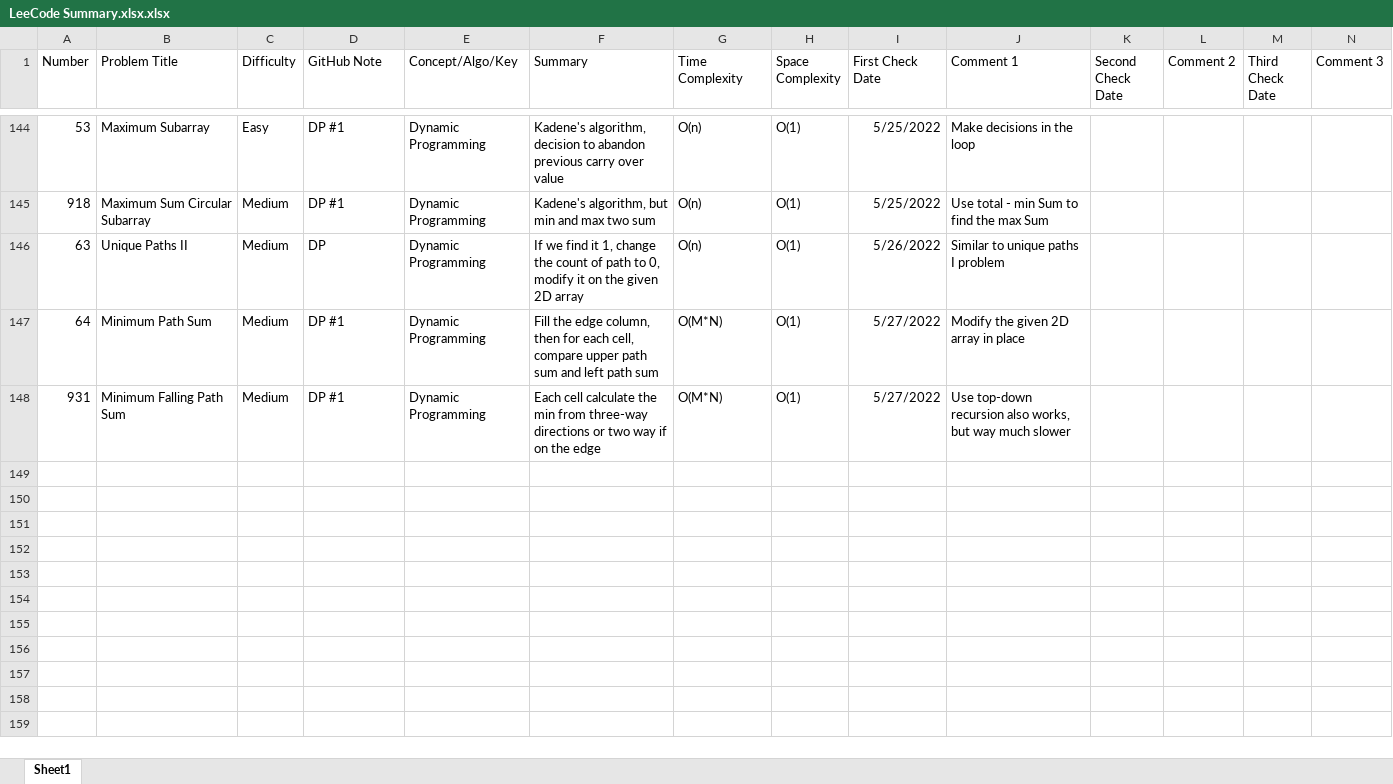
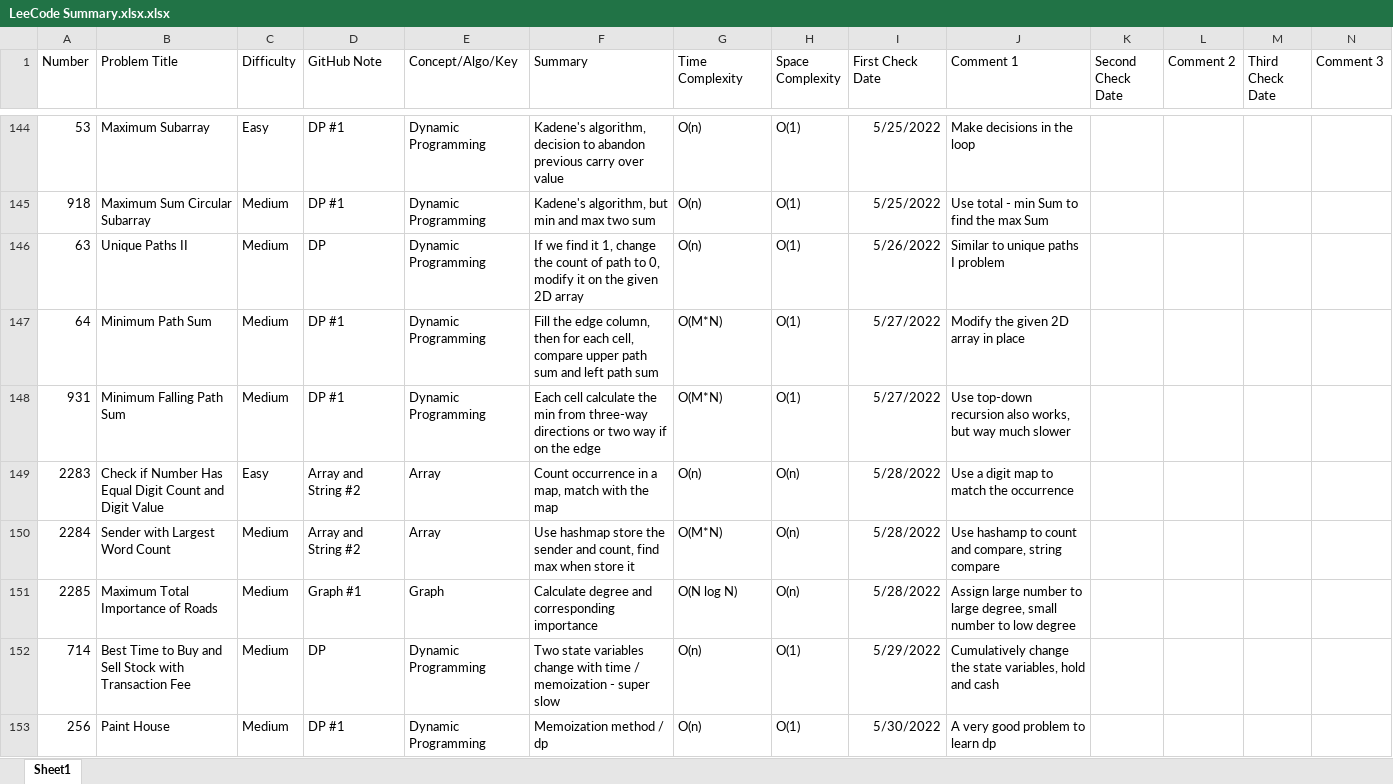
Before and after one commit to hhhwenjun/leetcode-note-java, an Excel workbook: LeeCode Summary.xlsx.xlsx, sheet Sheet1, drawn as a sheet; only a part is shown, gaps mark what is left out; values as stored, in another font and other column widths than the file's, no borders; charts and pictures not drawn; the diff names each change by its address in the sheet, - before the commit and + after, or states it on an @@ line.

```diff
--- a/LeeCode Summary.xlsx.xlsx (sheet Sheet1)
+++ b/LeeCode Summary.xlsx.xlsx (sheet Sheet1)
+row 149: 2283 | Check if Number Has Equal Digit Count and Digit Value | Easy | Array and String #2 | Array | Count occurrence in a map, match with the map | O(n) | O(n) | 5/28/2022 | Use a digit map to match the occurrence
+row 150: 2284 | Sender with Largest Word Count | Medium | Array and String #2 | Array | Use hashmap store the sender and count, find max when store it | O(M*N) | O(n) | 5/28/2022 | Use hashamp to count and compare, string compare
+row 151: 2285 | Maximum Total Importance of Roads | Medium | Graph #1 | Graph | Calculate degree and corresponding importance | O(N log N) | O(n) | 5/28/2022 | Assign large number to large degree, small number to low degree
+row 152: 714 | Best Time to Buy and Sell Stock with Transaction Fee | Medium | DP | Dynamic Programming | Two state variables change with time / memoization - super slow | O(n) | O(1) | 5/29/2022 | Cumulatively change the state variables, hold and cash
+row 153: 256 | Paint House | Medium | DP #1 | Dynamic Programming | Memoization method / dp | O(n) | O(1) | 5/30/2022 | A very good problem to learn dp
```
Also changed, not shown: charts or pictures, 6 other files.
